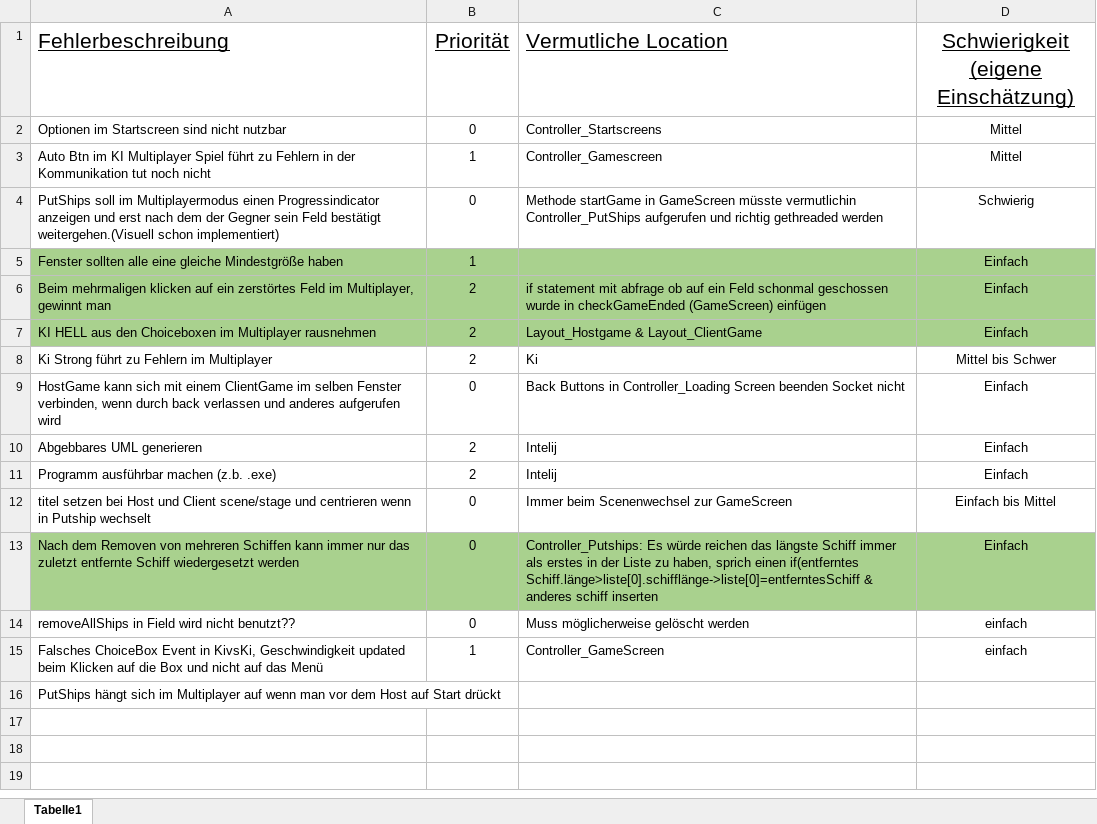
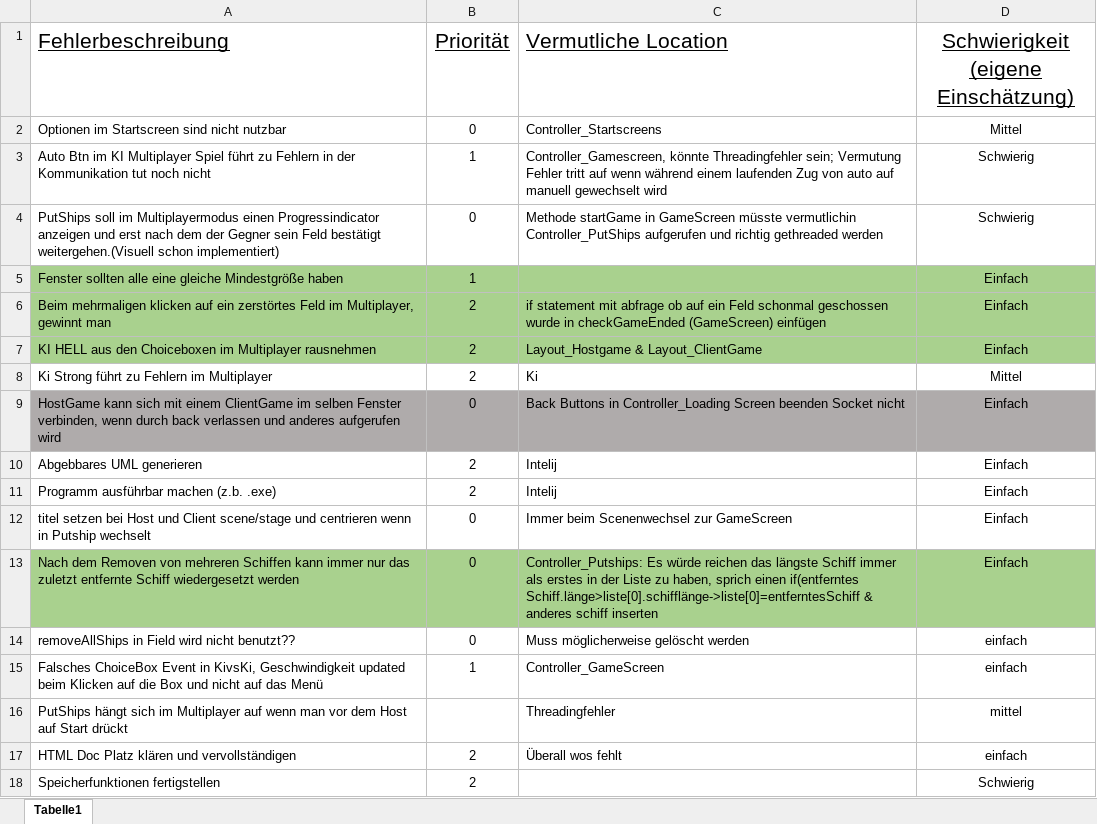
Before and after one commit to MichaU99/Schiffe_Versenken, an Excel workbook: Nicht Programm/Fehler.xlsx, sheet Tabelle1, drawn as a sheet; values as stored, in another font and other column widths than the file's, no borders; the diff names each change by its address in the sheet, - before the commit and + after, or states it on an @@ line.

Commit message:
Update Fehler.xlsx

```diff
--- a/Nicht Programm/Fehler.xlsx (sheet Tabelle1)
+++ b/Nicht Programm/Fehler.xlsx (sheet Tabelle1)
-C3 (Vermutliche Location): Controller_Gamescreen
+C3 (Vermutliche Location): Controller_Gamescreen, könnte Threadingfehler sein; Vermutung Fehler tritt auf wenn während einem laufenden Zug von auto auf manuell gewechselt wird
-D3: Mittel
+D3: Schwierig
-D8: Mittel bis Schwer
+D8: Mittel
-A9:D9 fill: none
+A9:D9 fill: #AFABAB
-D12: Einfach bis Mittel
+D12: Einfach
-C16 (Vermutliche Location): (empty)
+C16 (Vermutliche Location): Threadingfehler
-D16: (empty)
+D16: mittel
+row 17: HTML Doc Platz klären und vervollständigen | 2 | Überall wos fehlt | einfach
+row 18: Speicherfunktionen fertigstellen | 2 |  | Schwierig
```
